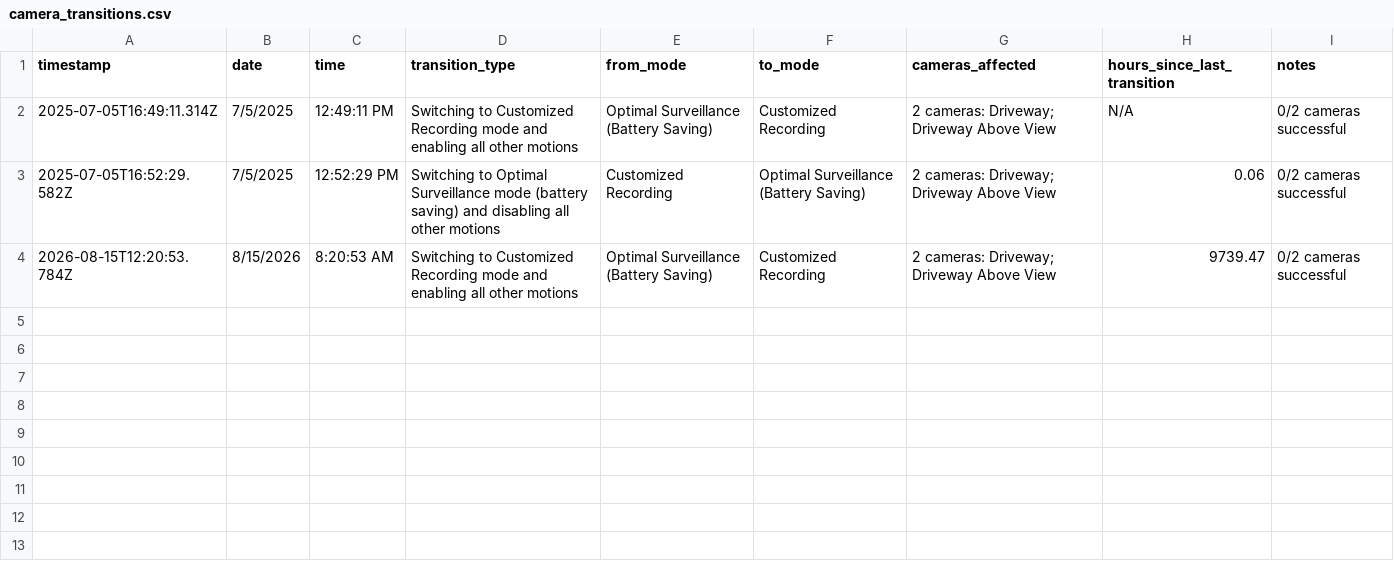
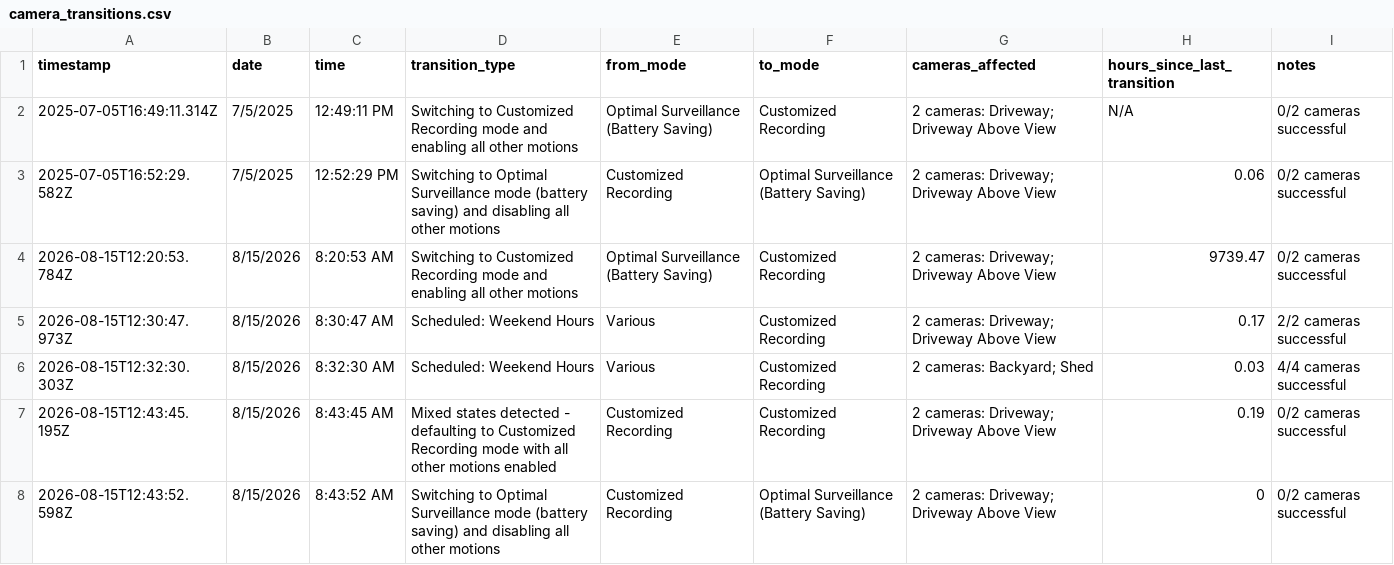
Before and after one commit to anthonyjdearmas/eufycenter, a CSV file: autoeufy-api/database/camera_transitions.csv, drawn as a sheet.

```diff
--- a/autoeufy-api/database/camera_transitions.csv
+++ b/autoeufy-api/database/camera_transitions.csv
@@ -4 +4,5 @@ timestamp,date,time,transition_type,from_mode,to_mode,cameras_affected,hours_sin
 2026-08-15T12:20:53.784Z,8/15/2026,8:20:53 AM,Switching to Customized Recording mode and enabling all other motions,Optimal Surveillance (Battery Saving),Customized Recording,2 cameras: Driveway; Driveway Above View,9739.47,0/2 cameras successful
+2026-08-15T12:30:47.973Z,8/15/2026,8:30:47 AM,Scheduled: Weekend Hours,Various,Customized Recording,2 cameras: Driveway; Driveway Above View,0.17,2/2 cameras successful
+2026-08-15T12:32:30.303Z,8/15/2026,8:32:30 AM,Scheduled: Weekend Hours,Various,Customized Recording,2 cameras: Backyard; Shed,0.03,4/4 cameras successful
+2026-08-15T12:43:45.195Z,8/15/2026,8:43:45 AM,Mixed states detected - defaulting to Customized Recording mode with all other motions enabled,Customized Recording,Customized Recording,2 cameras: Driveway; Driveway Above View,0.19,0/2 cameras successful
+2026-08-15T12:43:52.598Z,8/15/2026,8:43:52 AM,Switching to Optimal Surveillance mode (battery saving) and disabling all other motions,Customized Recording,Optimal Surveillance (Battery Saving),2 cameras: Driveway; Driveway Above View,0,0/2 cameras successful
```
Also changed, not shown: autoeufy-api/database/settings.csv, 2 other files.
